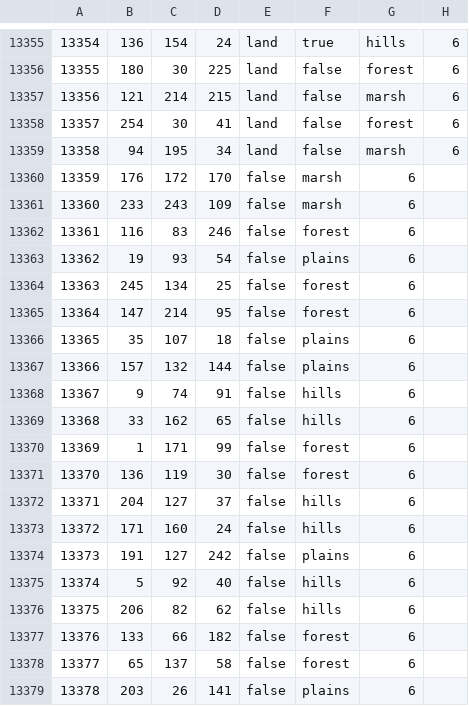
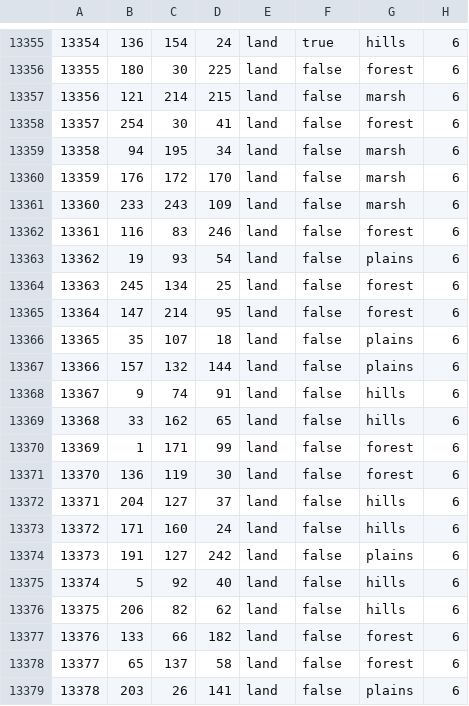
Before and after one commit to Team-Black-Requiem/CG-Black-Requiem, a CSV file: map/definition.csv, drawn as a sheet; only a part is shown, gaps mark what is left out.

```diff
--- a/map/definition.csv
+++ b/map/definition.csv
@@ -13359,21 +13359,21 @@
 13358;94;195;34;land;false;marsh;6
-13359;176;172;170;false;marsh;6
-13360;233;243;109;false;marsh;6
-13361;116;83;246;false;forest;6
-13362;19;93;54;false;plains;6
-13363;245;134;25;false;forest;6
-13364;147;214;95;false;forest;6
-13365;35;107;18;false;plains;6
-13366;157;132;144;false;plains;6
-13367;9;74;91;false;hills;6
-13368;33;162;65;false;hills;6
-13369;1;171;99;false;forest;6
-13370;136;119;30;false;forest;6
-13371;204;127;37;false;hills;6
-13372;171;160;24;false;hills;6
-13373;191;127;242;false;plains;6
-13374;5;92;40;false;hills;6
-13375;206;82;62;false;hills;6
-13376;133;66;182;false;forest;6
-13377;65;137;58;false;forest;6
-13378;203;26;141;false;plains;6
+13359;176;172;170;land;false;marsh;6
+13360;233;243;109;land;false;marsh;6
+13361;116;83;246;land;false;forest;6
+13362;19;93;54;land;false;plains;6
+13363;245;134;25;land;false;forest;6
+13364;147;214;95;land;false;forest;6
+13365;35;107;18;land;false;plains;6
+13366;157;132;144;land;false;plains;6
+13367;9;74;91;land;false;hills;6
+13368;33;162;65;land;false;hills;6
+13369;1;171;99;land;false;forest;6
+13370;136;119;30;land;false;forest;6
+13371;204;127;37;land;false;hills;6
+13372;171;160;24;land;false;hills;6
+13373;191;127;242;land;false;plains;6
+13374;5;92;40;land;false;hills;6
+13375;206;82;62;land;false;hills;6
+13376;133;66;182;land;false;forest;6
+13377;65;137;58;land;false;forest;6
+13378;203;26;141;land;false;plains;6
```
Also changed, not shown: 2 other files.
